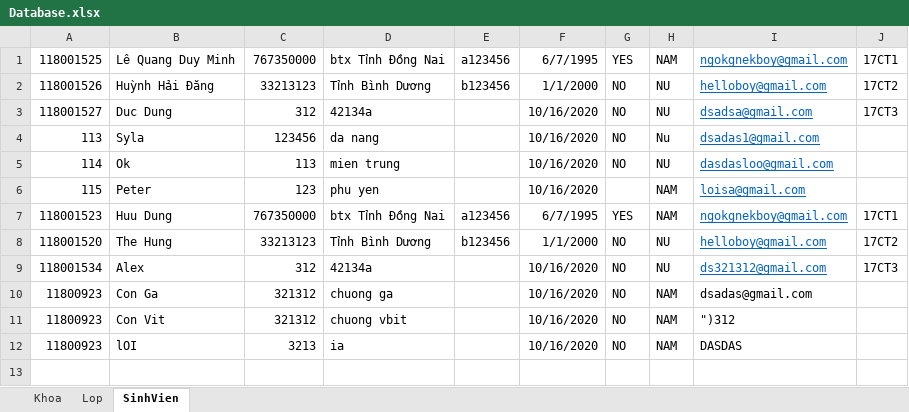
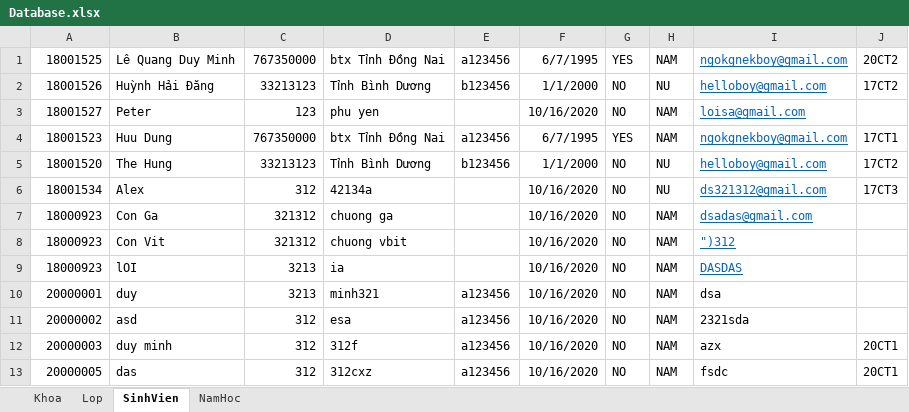
Before and after one commit to duyminh9595/ProjectQLSV_Final_18CT113, an Excel workbook: WindowsFormsApp2/bin/Debug/Database.xlsx, sheet SinhVien, drawn as a sheet; values as stored, in another font and other column widths than the file's, no borders; removed rows and columns are numbered as before the commit, all else as after; the diff names each change by its address in the sheet, - before the commit and + after, or states it on an @@ line.

Commit message:
fix task SV
Fix All About Task SinhVien

```diff
--- a/WindowsFormsApp2/bin/Debug/Database.xlsx (sheet SinhVien)
+++ b/WindowsFormsApp2/bin/Debug/Database.xlsx (sheet SinhVien)
+sheet tab: NamHoc
-A1: 118001525
+A1: 18001525
-J1: 17CT1
+J1: 20CT2
-A2: 118001526
+A2: 18001526
-row 3: 118001527 | Duc Dung | 312 | 42134a |  | 10/16/2020 | NO | NU | dsadsa@gmail.com | 17CT3
-row 4: 113 | Syla | 123456 | da nang |  | 10/16/2020 | NO | Nu | dsadas1@gmail.com
-row 5: 114 | Ok | 113 | mien trung |  | 10/16/2020 | NO | NU | dasdasloo@gmail.com
-A3: 115
+A3: 18001527
-G3: (empty)
+G3: NO
-A4: 118001523
+A4: 18001523
-A5: 118001520
+A5: 18001520
-A6: 118001534
+A6: 18001534
-A7:A9: 11800923
+A7:A9: 18000923
@@ I7:I9 underline: off → on, text colour: black → #0563C1 @@
+row 10: 20000001 | duy | 3213 | minh321 | a123456 | 10/16/2020 | NO | NAM | dsa
+row 11: 20000002 | asd | 312 | esa | a123456 | 10/16/2020 | NO | NAM | 2321sda
+row 12: 20000003 | duy minh | 312 | 312f | a123456 | 10/16/2020 | NO | NAM | azx | 20CT1
+row 13: 20000005 | das | 312 | 312cxz | a123456 | 10/16/2020 | NO | NAM | fsdc | 20CT1
```
Also changed, not shown: sheet Lop, 49 other files.
